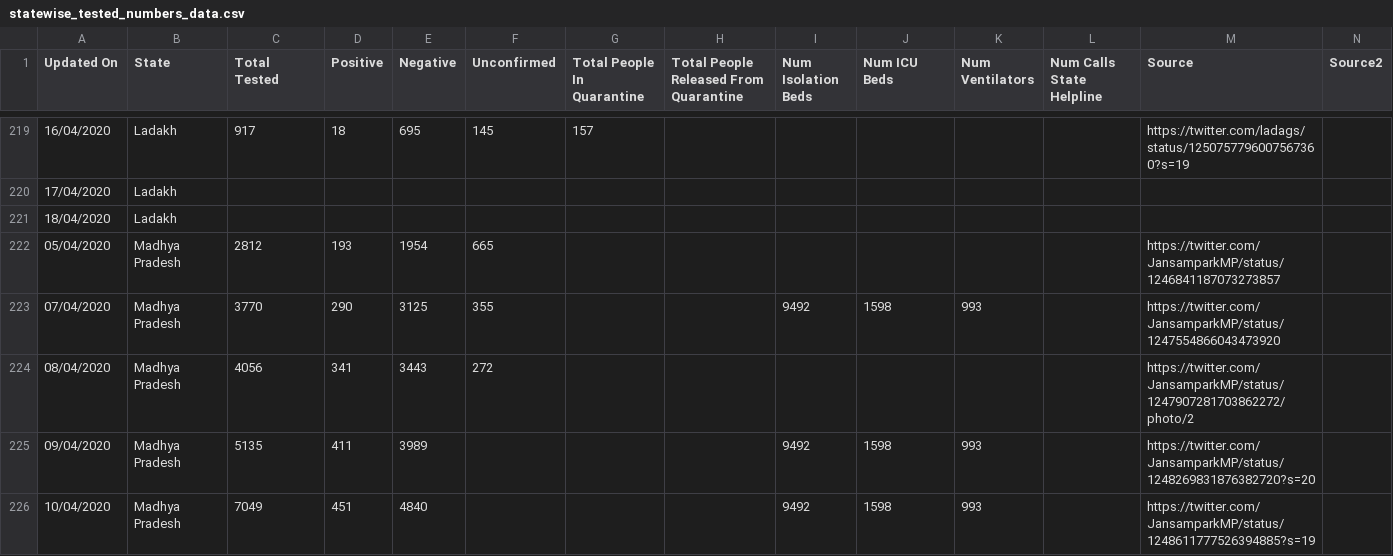
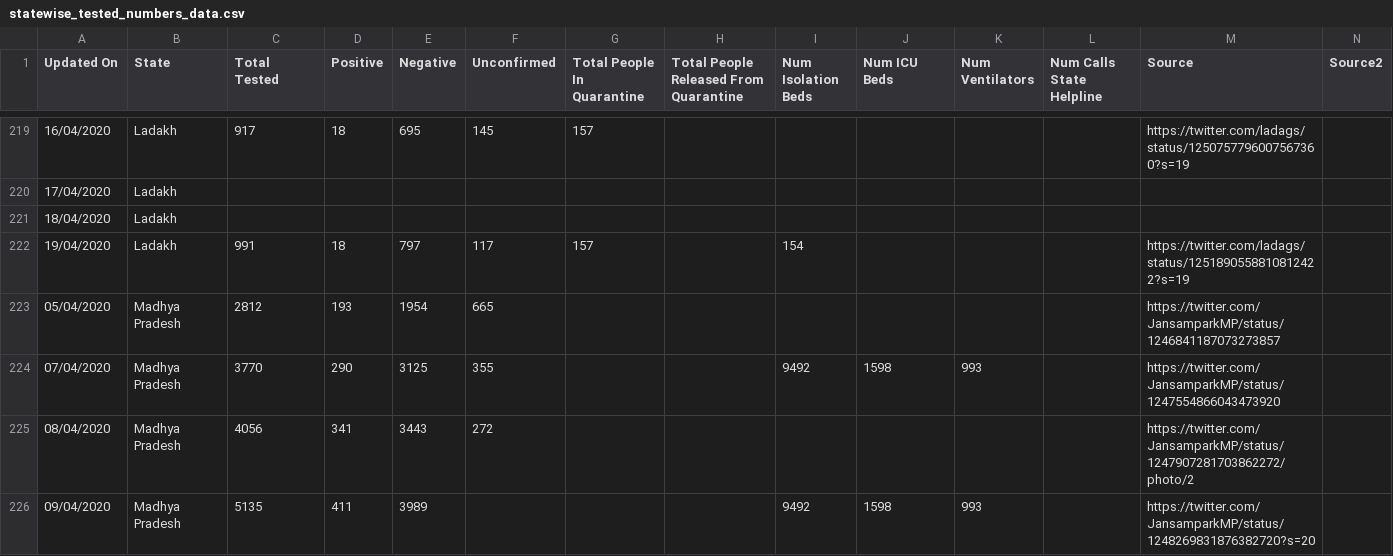
Before and after one commit to shuklaayush/api, a CSV file: csv/2020-04-19/statewise_tested_numbers_data.csv, drawn as a sheet; only a part is shown, gaps mark what is left out; the shorter side is filled out with more unchanged rows; rows hold the shown columns only; the diff names each change by its address in the sheet, - before the commit and + after, or states it on an @@ line.

```diff
--- a/csv/2020-04-19/statewise_tested_numbers_data.csv
+++ b/csv/2020-04-19/statewise_tested_numbers_data.csv
+row 222: 19/04/2020 | Ladakh | 991 | 18 | 797 | 117 | 157 |  | 154 |  |  |  | https://twitter.com/ladags/status/1251890558810812422?s=19
```
Also changed, not shown: csv/2020-04-19/death_and_recovered.csv, csv/2020-04-19/tested_numbers_icmr_data.csv, 7 other files.
